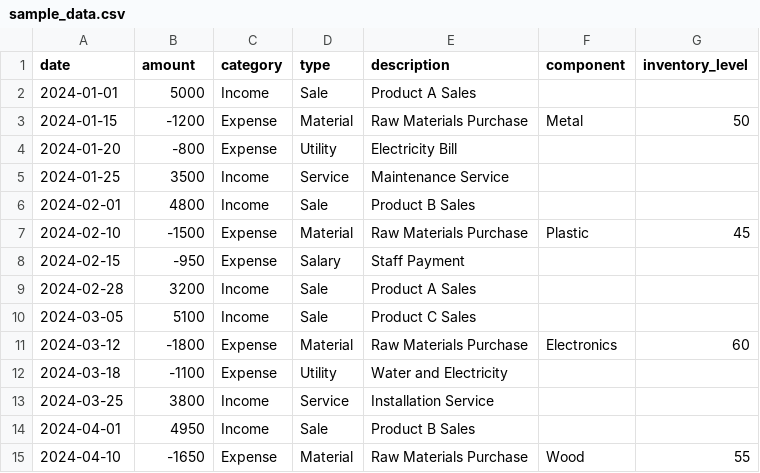
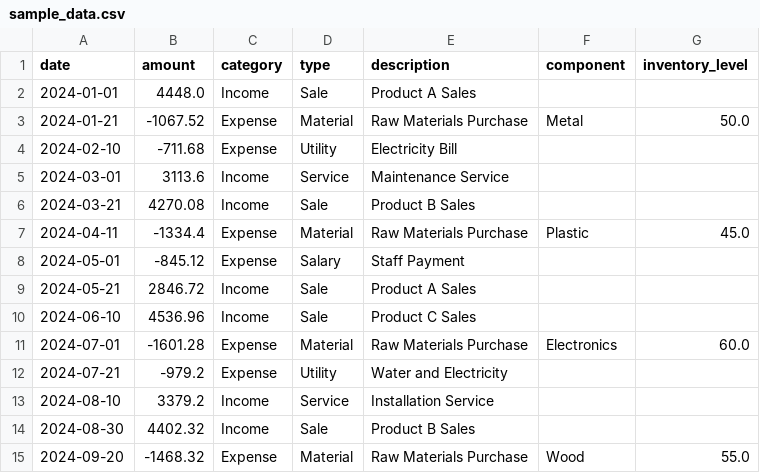
Before and after one commit to ILCVcenter/CashFlowIQ, a CSV file: data/sample_data.csv, drawn as a sheet; only a part is shown; the diff covers the shown part only.

Commit message:
עדכון תאריכי פעולות בקובץ sample_data.csv עד היום, לשיקוף נתונים עדכני וריאלי

```diff
--- a/data/sample_data.csv
+++ b/data/sample_data.csv
@@ -1,15 +1,15 @@
 date,amount,category,type,description,component,inventory_level
-2024-01-01,5000,Income,Sale,Product A Sales,,
-2024-01-15,-1200,Expense,Material,Raw Materials Purchase,Metal,50
-2024-01-20,-800,Expense,Utility,Electricity Bill,,
-2024-01-25,3500,Income,Service,Maintenance Service,,
-2024-02-01,4800,Income,Sale,Product B Sales,,
-2024-02-10,-1500,Expense,Material,Raw Materials Purchase,Plastic,45
-2024-02-15,-950,Expense,Salary,Staff Payment,,
-2024-02-28,3200,Income,Sale,Product A Sales,,
-2024-03-05,5100,Income,Sale,Product C Sales,,
-2024-03-12,-1800,Expense,Material,Raw Materials Purchase,Electronics,60
-2024-03-18,-1100,Expense,Utility,Water and Electricity,,
-2024-03-25,3800,Income,Service,Installation Service,,
-2024-04-01,4950,Income,Sale,Product B Sales,,
-2024-04-10,-1650,Expense,Material,Raw Materials Purchase,Wood,55
+2024-01-01,4448.0,Income,Sale,Product A Sales,,
+2024-01-21,-1067.52,Expense,Material,Raw Materials Purchase,Metal,50.0
+2024-02-10,-711.68,Expense,Utility,Electricity Bill,,
+2024-03-01,3113.6,Income,Service,Maintenance Service,,
+2024-03-21,4270.08,Income,Sale,Product B Sales,,
+2024-04-11,-1334.4,Expense,Material,Raw Materials Purchase,Plastic,45.0
+2024-05-01,-845.12,Expense,Salary,Staff Payment,,
+2024-05-21,2846.72,Income,Sale,Product A Sales,,
+2024-06-10,4536.96,Income,Sale,Product C Sales,,
+2024-07-01,-1601.28,Expense,Material,Raw Materials Purchase,Electronics,60.0
+2024-07-21,-979.2,Expense,Utility,Water and Electricity,,
+2024-08-10,3379.2,Income,Service,Installation Service,,
+2024-08-30,4402.32,Income,Sale,Product B Sales,,
+2024-09-20,-1468.32,Expense,Material,Raw Materials Purchase,Wood,55.0
```
Also changed, not shown: 2 added rows and 22 edited cells elsewhere in this file.
